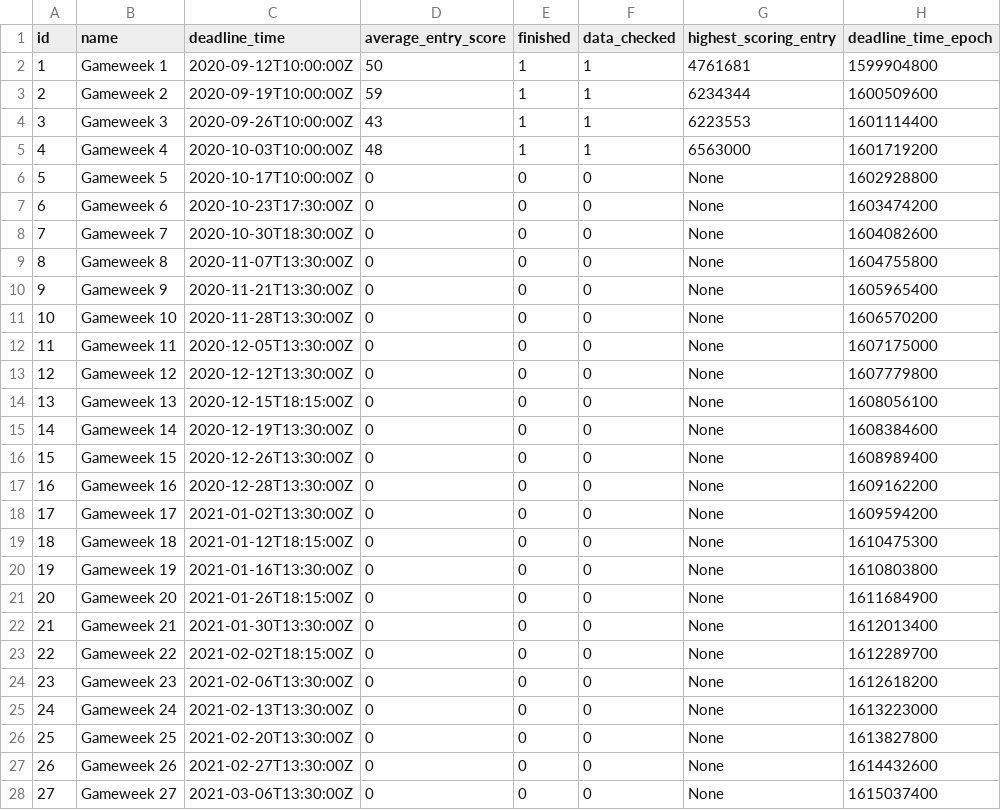
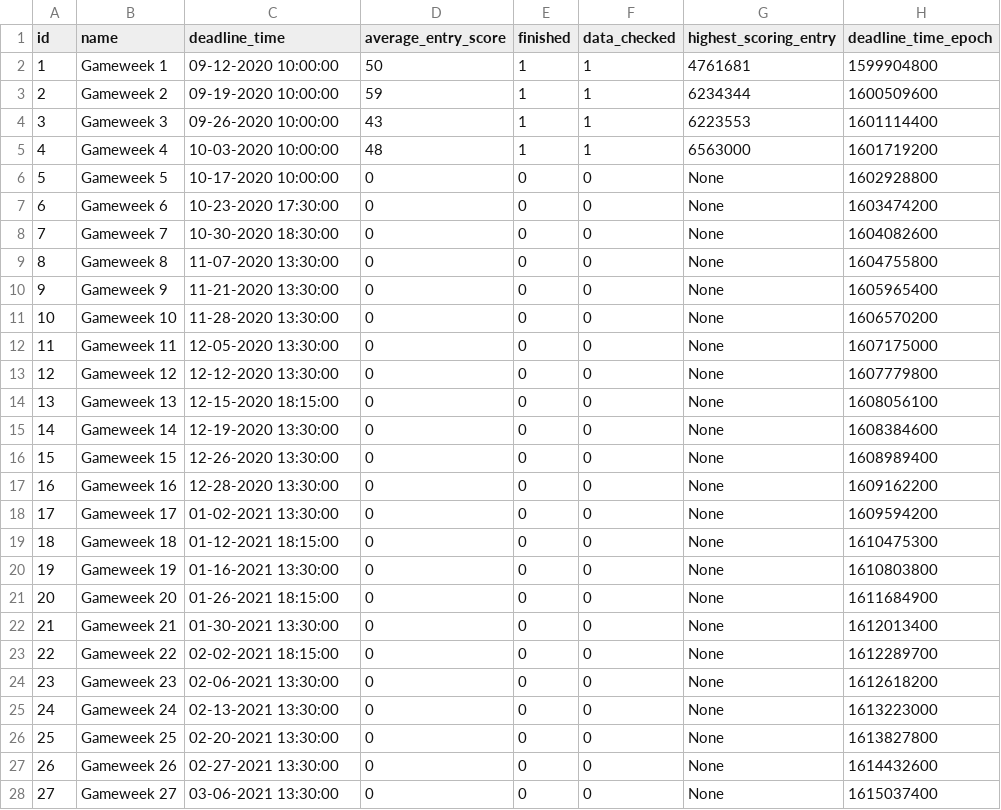
Before and after one commit to alihaidar2/EPL-Fantasy, a CSV file: csv_files/events.csv, drawn as a sheet; only a part is shown; the diff covers the shown part only; the diff names each change by its address in the sheet, - before the commit and + after, or states it on an @@ line.

Commit message:
fixed date formatting for events and more boolean

```diff
--- a/csv_files/events.csv
+++ b/csv_files/events.csv
-C2 (deadline_time): 2020-09-12T10:00:00Z
+C2 (deadline_time): 09-12-2020 10:00:00
-C3 (deadline_time): 2020-09-19T10:00:00Z
+C3 (deadline_time): 09-19-2020 10:00:00
-C4 (deadline_time): 2020-09-26T10:00:00Z
+C4 (deadline_time): 09-26-2020 10:00:00
-C5 (deadline_time): 2020-10-03T10:00:00Z
+C5 (deadline_time): 10-03-2020 10:00:00
-C6 (deadline_time): 2020-10-17T10:00:00Z
+C6 (deadline_time): 10-17-2020 10:00:00
-C7 (deadline_time): 2020-10-23T17:30:00Z
+C7 (deadline_time): 10-23-2020 17:30:00
-C8 (deadline_time): 2020-10-30T18:30:00Z
+C8 (deadline_time): 10-30-2020 18:30:00
-C9 (deadline_time): 2020-11-07T13:30:00Z
+C9 (deadline_time): 11-07-2020 13:30:00
-C10 (deadline_time): 2020-11-21T13:30:00Z
+C10 (deadline_time): 11-21-2020 13:30:00
-C11 (deadline_time): 2020-11-28T13:30:00Z
+C11 (deadline_time): 11-28-2020 13:30:00
-C12 (deadline_time): 2020-12-05T13:30:00Z
+C12 (deadline_time): 12-05-2020 13:30:00
-C13 (deadline_time): 2020-12-12T13:30:00Z
+C13 (deadline_time): 12-12-2020 13:30:00
-C14 (deadline_time): 2020-12-15T18:15:00Z
+C14 (deadline_time): 12-15-2020 18:15:00
-C15 (deadline_time): 2020-12-19T13:30:00Z
+C15 (deadline_time): 12-19-2020 13:30:00
-C16 (deadline_time): 2020-12-26T13:30:00Z
+C16 (deadline_time): 12-26-2020 13:30:00
-C17 (deadline_time): 2020-12-28T13:30:00Z
+C17 (deadline_time): 12-28-2020 13:30:00
-C18 (deadline_time): 2021-01-02T13:30:00Z
+C18 (deadline_time): 01-02-2021 13:30:00
-C19 (deadline_time): 2021-01-12T18:15:00Z
+C19 (deadline_time): 01-12-2021 18:15:00
-C20 (deadline_time): 2021-01-16T13:30:00Z
+C20 (deadline_time): 01-16-2021 13:30:00
-C21 (deadline_time): 2021-01-26T18:15:00Z
+C21 (deadline_time): 01-26-2021 18:15:00
-C22 (deadline_time): 2021-01-30T13:30:00Z
+C22 (deadline_time): 01-30-2021 13:30:00
-C23 (deadline_time): 2021-02-02T18:15:00Z
+C23 (deadline_time): 02-02-2021 18:15:00
-C24 (deadline_time): 2021-02-06T13:30:00Z
+C24 (deadline_time): 02-06-2021 13:30:00
-C25 (deadline_time): 2021-02-13T13:30:00Z
+C25 (deadline_time): 02-13-2021 13:30:00
-C26 (deadline_time): 2021-02-20T13:30:00Z
+C26 (deadline_time): 02-20-2021 13:30:00
-C27 (deadline_time): 2021-02-27T13:30:00Z
+C27 (deadline_time): 02-27-2021 13:30:00
-C28 (deadline_time): 2021-03-06T13:30:00Z
+C28 (deadline_time): 03-06-2021 13:30:00
```
Also changed, not shown: 11 edited cells elsewhere in this file, csv_files/element_types.csv, csv_files/elements.csv, 2 other files.
